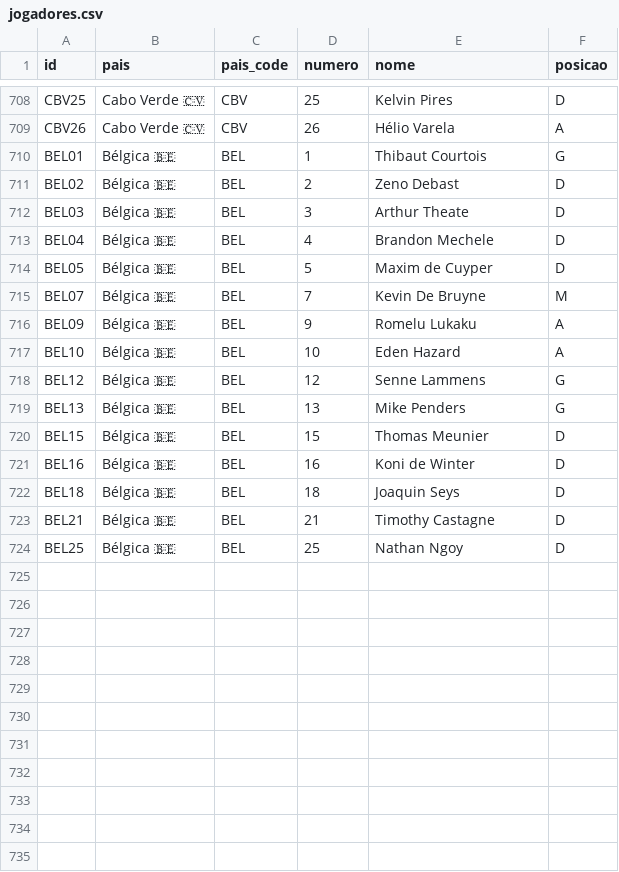
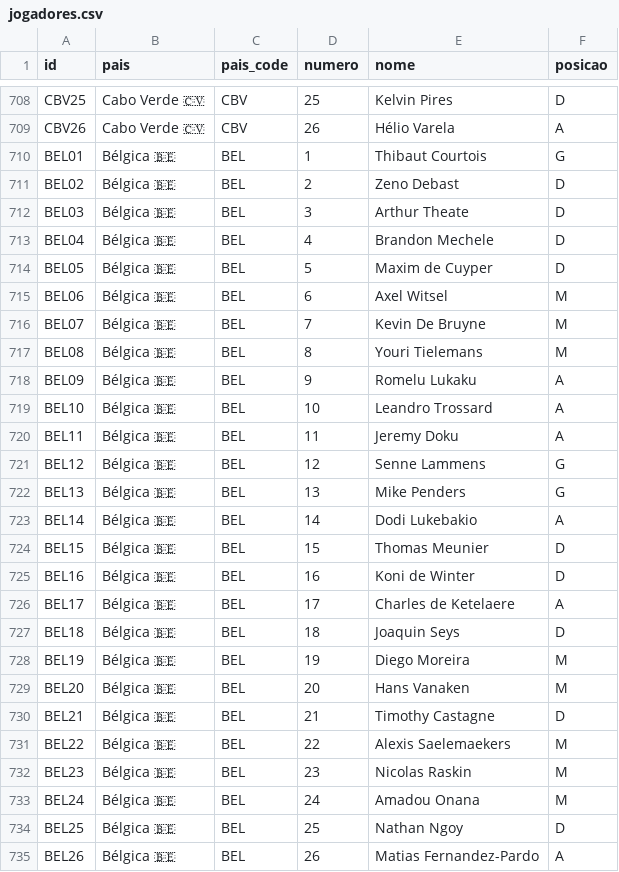
Before and after one commit to dttjader/tabcopa26, a CSV file: public/jogadores.csv, drawn as a sheet; only a part is shown, gaps mark what is left out.

Commit message:
Add Belgium

```diff
--- a/public/jogadores.csv
+++ b/public/jogadores.csv
@@ -714,11 +714,22 @@ BEL04,Bélgica 🇧🇪,BEL,4,Brandon Mechele,D
 BEL05,Bélgica 🇧🇪,BEL,5,Maxim de Cuyper,D
+BEL06,Bélgica 🇧🇪,BEL,6,Axel Witsel,M
 BEL07,Bélgica 🇧🇪,BEL,7,Kevin De Bruyne,M
+BEL08,Bélgica 🇧🇪,BEL,8,Youri Tielemans,M
 BEL09,Bélgica 🇧🇪,BEL,9,Romelu Lukaku,A
-BEL10,Bélgica 🇧🇪,BEL,10,Eden Hazard,A
+BEL10,Bélgica 🇧🇪,BEL,10,Leandro Trossard,A
+BEL11,Bélgica 🇧🇪,BEL,11,Jeremy Doku,A
 BEL12,Bélgica 🇧🇪,BEL,12,Senne Lammens,G
 BEL13,Bélgica 🇧🇪,BEL,13,Mike Penders,G
+BEL14,Bélgica 🇧🇪,BEL,14,Dodi Lukebakio,A
 BEL15,Bélgica 🇧🇪,BEL,15,Thomas Meunier,D
 BEL16,Bélgica 🇧🇪,BEL,16,Koni de Winter,D
+BEL17,Bélgica 🇧🇪,BEL,17,Charles de Ketelaere,A
 BEL18,Bélgica 🇧🇪,BEL,18,Joaquin Seys,D
+BEL19,Bélgica 🇧🇪,BEL,19,Diego Moreira,M
+BEL20,Bélgica 🇧🇪,BEL,20,Hans Vanaken,M
 BEL21,Bélgica 🇧🇪,BEL,21,Timothy Castagne,D
+BEL22,Bélgica 🇧🇪,BEL,22,Alexis Saelemaekers,M
+BEL23,Bélgica 🇧🇪,BEL,23,Nicolas Raskin,M
+BEL24,Bélgica 🇧🇪,BEL,24,Amadou Onana,M
 BEL25,Bélgica 🇧🇪,BEL,25,Nathan Ngoy,D
+BEL26,Bélgica 🇧🇪,BEL,26,Matias Fernandez-Pardo,A
```
